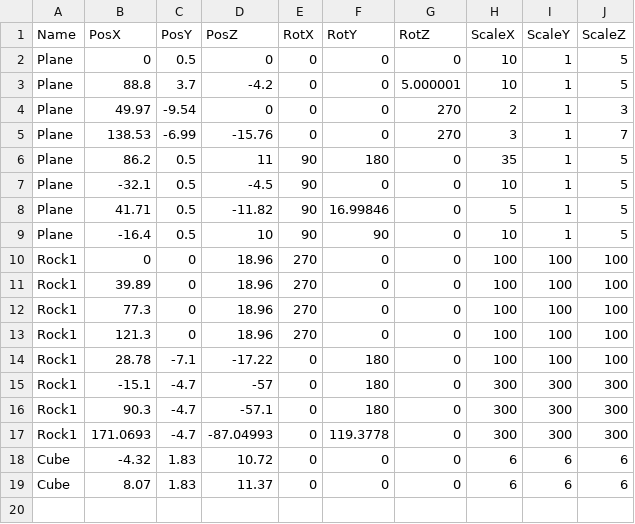
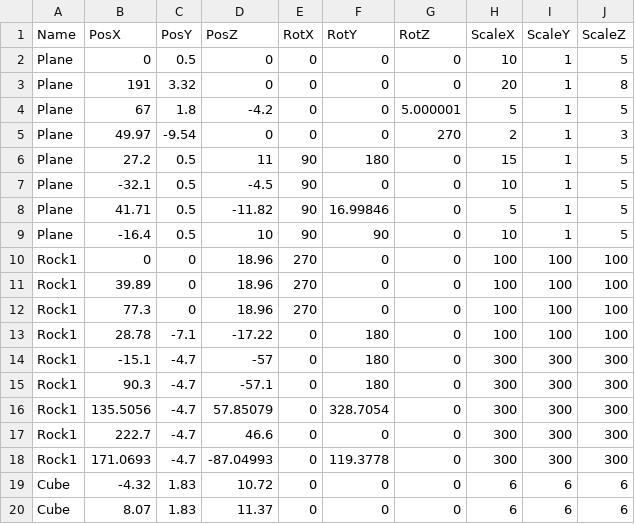
Before and after one commit to lovecap7/UnityEditer, a CSV file: MyUnityEditer/Assets/Stage2CollisionTransformData.csv, drawn as a sheet.

```diff
--- a/MyUnityEditer/Assets/Stage2CollisionTransformData.csv
+++ b/MyUnityEditer/Assets/Stage2CollisionTransformData.csv
@@ -2,6 +2,6 @@ Name,PosX,PosY,PosZ,RotX,RotY,RotZ,ScaleX,ScaleY,ScaleZ
 Plane,0,0.5,0,0,0,0,10,1,5
-Plane,88.8,3.7,-4.2,0,0,5.000001,10,1,5
+Plane,191,3.32,0,0,0,0,20,1,8
+Plane,67,1.8,-4.2,0,0,5.000001,5,1,5
 Plane,49.97,-9.54,0,0,0,270,2,1,3
-Plane,138.53,-6.99,-15.76,0,0,270,3,1,7
-Plane,86.2,0.5,11,90,180,0,35,1,5
+Plane,27.2,0.5,11,90,180,0,15,1,5
 Plane,-32.1,0.5,-4.5,90,0,0,10,1,5
@@ -12,3 +12,2 @@ Rock1,39.89,0,18.96,270,0,0,100,100,100
 Rock1,77.3,0,18.96,270,0,0,100,100,100
-Rock1,121.3,0,18.96,270,0,0,100,100,100
 Rock1,28.78,-7.1,-17.22,0,180,0,100,100,100
@@ -16,2 +15,4 @@ Rock1,-15.1,-4.7,-57,0,180,0,300,300,300
 Rock1,90.3,-4.7,-57.1,0,180,0,300,300,300
+Rock1,135.5056,-4.7,57.85079,0,328.7054,0,300,300,300
+Rock1,222.7,-4.7,46.6,0,0,0,300,300,300
 Rock1,171.0693,-4.7,-87.04993,0,119.3778,0,300,300,300
```
Also changed, not shown: MyUnityEditer/Assets/Stage2EventTransformData.csv, MyUnityEditer/Assets/Stage2TransformData.csv, 2 other files.
